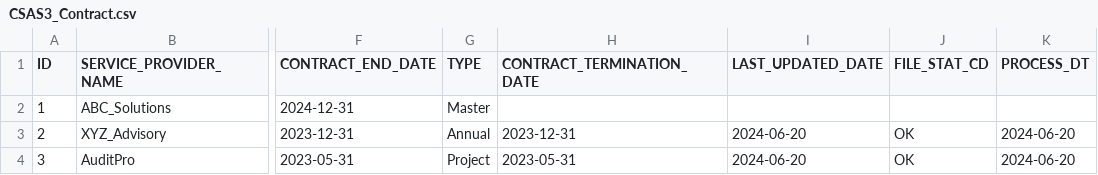
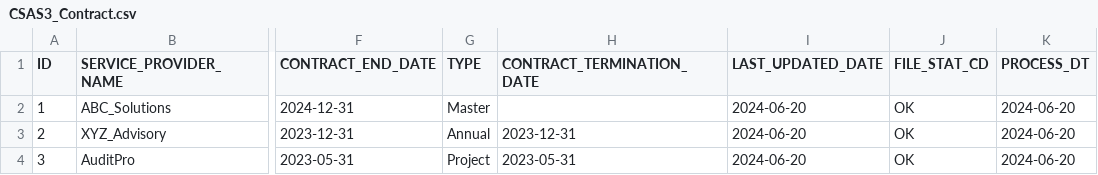
Before and after one commit to bcgov/csa, a CSV file: backend/src/sync/mock-data/mis/mock/CSAS3_Contract.csv, drawn as a sheet; only a part is shown, gaps mark what is left out; the diff names each change by its address in the sheet, - before the commit and + after, or states it on an @@ line.

Commit message:
mis data ingestion modules

```diff
--- a/backend/src/sync/mock-data/mis/mock/CSAS3_Contract.csv
+++ b/backend/src/sync/mock-data/mis/mock/CSAS3_Contract.csv
-I2 (LAST_UPDATED_DATE): (empty)
+I2 (LAST_UPDATED_DATE): 2024-06-20
-J2 (FILE_STAT_CD): (empty)
+J2 (FILE_STAT_CD): OK
-K2 (PROCESS_DT): (empty)
+K2 (PROCESS_DT): 2024-06-20
```
Also changed, not shown: backend/src/sync/mock-data/mis/mock/CSAS3_Placement.csv, 13 other files.
